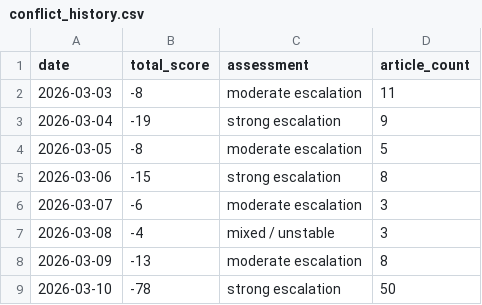
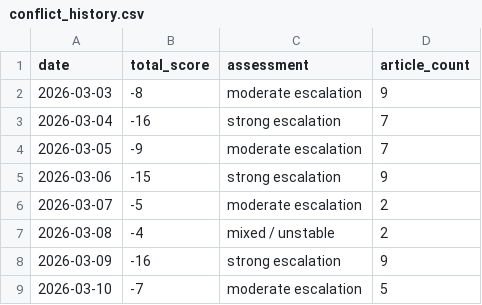
Before and after one commit to mikloshetzer-sketch/conflict-end-matrix, a CSV file: data/conflict_history.csv, drawn as a sheet.

```diff
--- a/data/conflict_history.csv
+++ b/data/conflict_history.csv
@@ -1,9 +1,9 @@
 date,total_score,assessment,article_count
-2026-03-03,-8,moderate escalation,11
-2026-03-04,-19,strong escalation,9
-2026-03-05,-8,moderate escalation,5
-2026-03-06,-15,strong escalation,8
-2026-03-07,-6,moderate escalation,3
-2026-03-08,-4,mixed / unstable,3
-2026-03-09,-13,moderate escalation,8
-2026-03-10,-78,strong escalation,50
+2026-03-03,-8,moderate escalation,9
+2026-03-04,-16,strong escalation,7
+2026-03-05,-9,moderate escalation,7
+2026-03-06,-15,strong escalation,9
+2026-03-07,-5,moderate escalation,2
+2026-03-08,-4,mixed / unstable,2
+2026-03-09,-16,strong escalation,9
+2026-03-10,-7,moderate escalation,5
```
Also changed, not shown: 2 other files.
